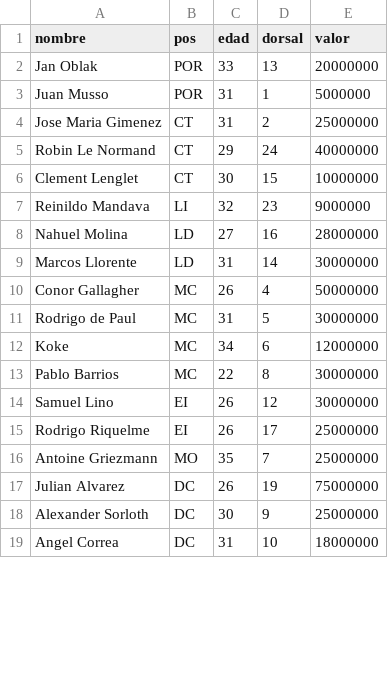
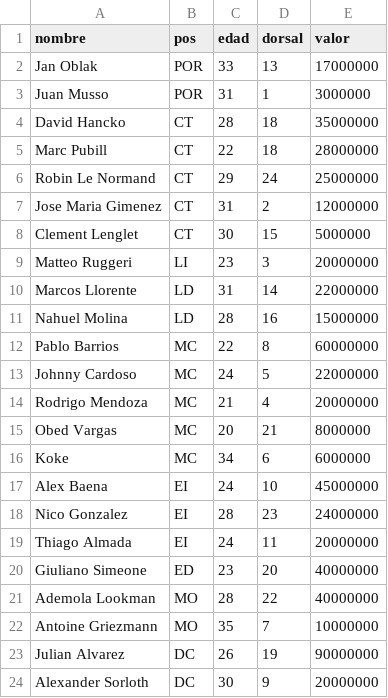
Before and after one commit to 159gatik/liga-master-pes, a CSV file: scripts_python/plantillas/2AjdhgQFwREgnIzBCTkP.csv, drawn as a sheet; only a part is shown; the diff covers the shown part only.

```diff
--- a/scripts_python/plantillas/2AjdhgQFwREgnIzBCTkP.csv
+++ b/scripts_python/plantillas/2AjdhgQFwREgnIzBCTkP.csv
@@ -1,19 +1,24 @@
 nombre,pos,edad,dorsal,valor
-Jan Oblak,POR,33,13,20000000
-Juan Musso,POR,31,1,5000000
-Jose Maria Gimenez,CT,31,2,25000000
-Robin Le Normand,CT,29,24,40000000
-Clement Lenglet,CT,30,15,10000000
-Reinildo Mandava,LI,32,23,9000000
-Nahuel Molina,LD,27,16,28000000
-Marcos Llorente,LD,31,14,30000000
-Conor Gallagher,MC,26,4,50000000
-Rodrigo de Paul,MC,31,5,30000000
-Koke,MC,34,6,12000000
-Pablo Barrios,MC,22,8,30000000
-Samuel Lino,EI,26,12,30000000
-Rodrigo Riquelme,EI,26,17,25000000
-Antoine Griezmann,MO,35,7,25000000
-Julian Alvarez,DC,26,19,75000000
-Alexander Sorloth,DC,30,9,25000000
-Angel Correa,DC,31,10,18000000
+Jan Oblak,POR,33,13,17000000
+Juan Musso,POR,31,1,3000000
+David Hancko,CT,28,18,35000000
+Marc Pubill,CT,22,18,28000000
+Robin Le Normand,CT,29,24,25000000
+Jose Maria Gimenez,CT,31,2,12000000
+Clement Lenglet,CT,30,15,5000000
+Matteo Ruggeri,LI,23,3,20000000
+Marcos Llorente,LD,31,14,22000000
+Nahuel Molina,LD,28,16,15000000
+Pablo Barrios,MC,22,8,60000000
+Johnny Cardoso,MC,24,5,22000000
+Rodrigo Mendoza,MC,21,4,20000000
+Obed Vargas,MC,20,21,8000000
+Koke,MC,34,6,6000000
+Alex Baena,EI,24,10,45000000
+Nico Gonzalez,EI,28,23,24000000
+Thiago Almada,EI,24,11,20000000
+Giuliano Simeone,ED,23,20,40000000
+Ademola Lookman,MO,28,22,40000000
+Antoine Griezmann,MO,35,7,10000000
+Julian Alvarez,DC,26,19,90000000
+Alexander Sorloth,DC,30,9,20000000
```
Also changed, not shown: 1 removed row elsewhere in this file, scripts_python/plantillas/9WbXcjd054kZhJgu5kVm.csv, scripts_python/plantillas/IE1fGQSSR0puLGHi8SDg.csv, 7 other files.
